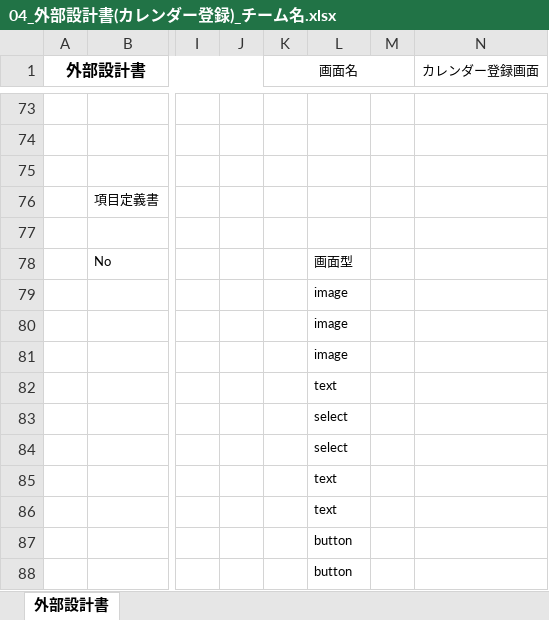
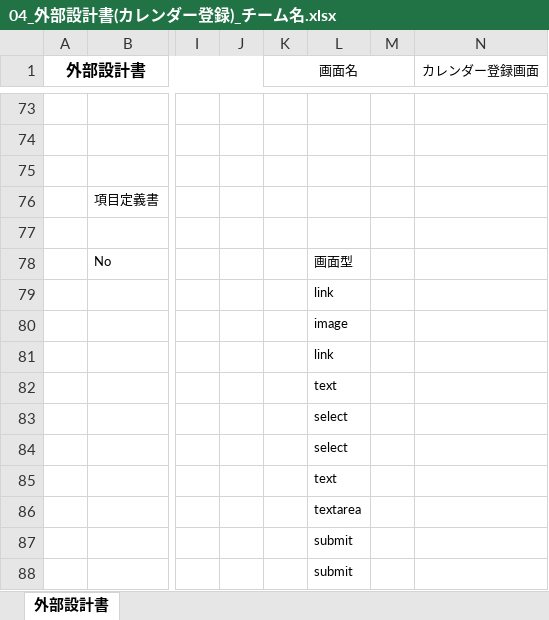
Before and after one commit to dojo2023/A-2, an Excel workbook: doc/外部設計/04_外部設計書(カレンダー登録)_チーム名.xlsx, sheet 外部設計書, drawn as a sheet; only a part is shown, gaps mark what is left out; values as stored, in another font and other column widths than the file's, no borders; charts and pictures not drawn; the diff names each change by its address in the sheet, - before the commit and + after, or states it on an @@ line.

Commit message:
Update 04_外部設計書(カレンダー登録)_チーム名.xlsx

```diff
--- a/doc/外部設計/04_外部設計書(カレンダー登録)_チーム名.xlsx (sheet 外部設計書)
+++ b/doc/外部設計/04_外部設計書(カレンダー登録)_チーム名.xlsx (sheet 外部設計書)
-L79: image
+L79: link
-L81: image
+L81: link
-L86: text
+L86: textarea
-L87:L88: button
+L87:L88: submit
```
